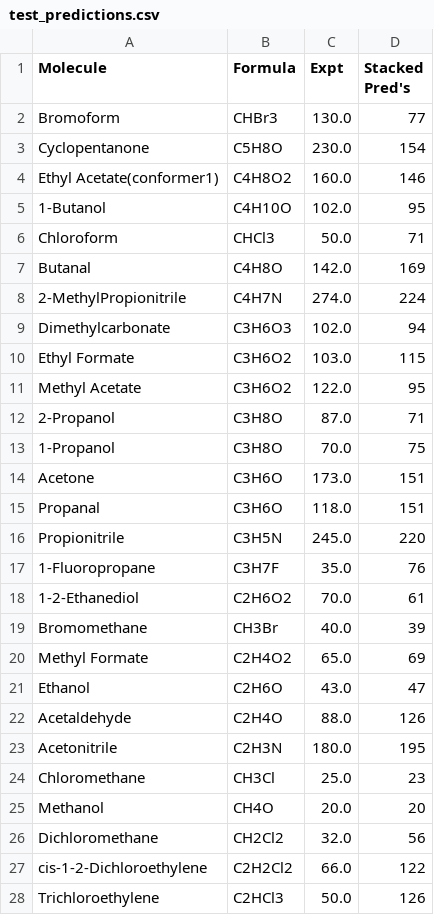
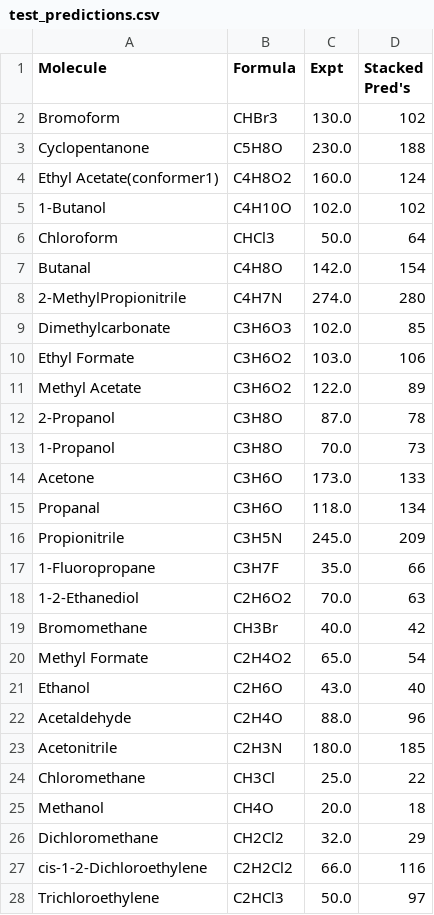
Before and after one commit to Miguilo/Master-Degree-Research, a CSV file: results/performances/polar/test_predictions.csv, drawn as a sheet; only a part is shown; the diff covers the shown part only.

```diff
--- a/results/performances/polar/test_predictions.csv
+++ b/results/performances/polar/test_predictions.csv
@@ -1,28 +1,28 @@
 Molecule,Formula,Expt,Stacked Pred's
-Bromoform,CHBr3,130.0,77
-Cyclopentanone,C5H8O,230.0,154
-Ethyl Acetate(conformer1),C4H8O2,160.0,146
-1-Butanol,C4H10O,102.0,95
-Chloroform,CHCl3,50.0,71
-Butanal,C4H8O,142.0,169
-2-MethylPropionitrile,C4H7N,274.0,224
-Dimethylcarbonate,C3H6O3,102.0,94
-Ethyl Formate,C3H6O2,103.0,115
-Methyl Acetate,C3H6O2,122.0,95
-2-Propanol,C3H8O,87.0,71
-1-Propanol,C3H8O,70.0,75
-Acetone,C3H6O,173.0,151
-Propanal,C3H6O,118.0,151
-Propionitrile,C3H5N,245.0,220
-1-Fluoropropane,C3H7F,35.0,76
-1-2-Ethanediol,C2H6O2,70.0,61
-Bromomethane,CH3Br,40.0,39
-Methyl Formate,C2H4O2,65.0,69
-Ethanol,C2H6O,43.0,47
-Acetaldehyde,C2H4O,88.0,126
-Acetonitrile,C2H3N,180.0,195
-Chloromethane,CH3Cl,25.0,23
-Methanol,CH4O,20.0,20
-Dichloromethane,CH2Cl2,32.0,56
-cis-1-2-Dichloroethylene,C2H2Cl2,66.0,122
-Trichloroethylene,C2HCl3,50.0,126
+Bromoform,CHBr3,130.0,102
+Cyclopentanone,C5H8O,230.0,188
+Ethyl Acetate(conformer1),C4H8O2,160.0,124
+1-Butanol,C4H10O,102.0,102
+Chloroform,CHCl3,50.0,64
+Butanal,C4H8O,142.0,154
+2-MethylPropionitrile,C4H7N,274.0,280
+Dimethylcarbonate,C3H6O3,102.0,85
+Ethyl Formate,C3H6O2,103.0,106
+Methyl Acetate,C3H6O2,122.0,89
+2-Propanol,C3H8O,87.0,78
+1-Propanol,C3H8O,70.0,73
+Acetone,C3H6O,173.0,133
+Propanal,C3H6O,118.0,134
+Propionitrile,C3H5N,245.0,209
+1-Fluoropropane,C3H7F,35.0,66
+1-2-Ethanediol,C2H6O2,70.0,63
+Bromomethane,CH3Br,40.0,42
+Methyl Formate,C2H4O2,65.0,54
+Ethanol,C2H6O,43.0,40
+Acetaldehyde,C2H4O,88.0,96
+Acetonitrile,C2H3N,180.0,185
+Chloromethane,CH3Cl,25.0,22
+Methanol,CH4O,20.0,18
+Dichloromethane,CH2Cl2,32.0,29
+cis-1-2-Dichloroethylene,C2H2Cl2,66.0,116
+Trichloroethylene,C2HCl3,50.0,97
```
Also changed, not shown: 2 edited cells elsewhere in this file, results/performances/apolar/test_predictions.csv, results/performances/polar_apolar/test_predictions.csv, 8 other files.
